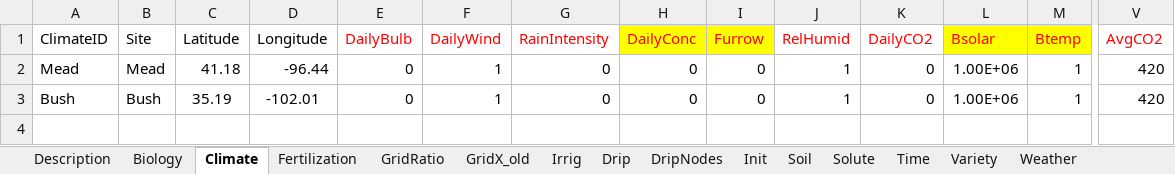
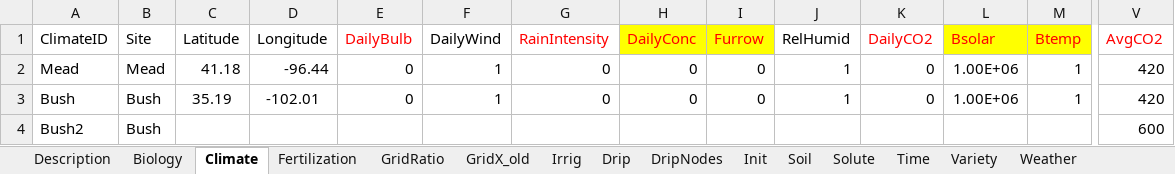
Before and after one commit to USDA-ARS-ACSL/ExcelInterface, an Excel workbook: Example input/AGMIPET2Sim.xlsx, sheet Climate, drawn as a sheet; only a part is shown, gaps mark what is left out; values as stored, in another font and other column widths than the file's, no borders; rows hold the shown columns only; the diff names each change by its address in the sheet, - before the commit and + after, or states it on an @@ line.

```diff
--- a/Example input/AGMIPET2Sim.xlsx (sheet Climate)
+++ b/Example input/AGMIPET2Sim.xlsx (sheet Climate)
-F1 text colour: #FF0000
+F1 text colour: black
-J1 text colour: #FF0000
+J1 text colour: black
+row 4: Bush2 | Bush |  |  |  |  |  |  |  |  |  |  |  | 600
```
Also changed, not shown: sheet Description, sheet Variety, sheet Init, sheet Fertilization, sheet GridRatio, sheet Soil, other sheet tabs, ExcelInterface/read plant filesV6.xlsm, 6 other files.
